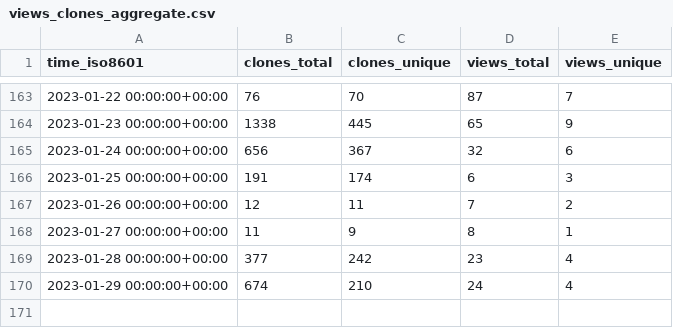
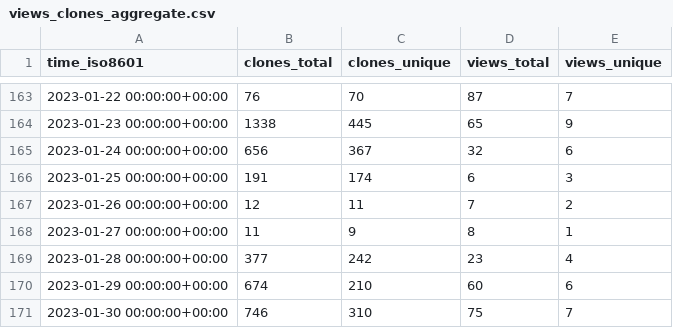
Before and after one commit to saltydk/stats, a CSV file: saltyorg/Sandbox/ghrs-data/views_clones_aggregate.csv, drawn as a sheet; only a part is shown, gaps mark what is left out.

```diff
--- a/saltyorg/Sandbox/ghrs-data/views_clones_aggregate.csv
+++ b/saltyorg/Sandbox/ghrs-data/views_clones_aggregate.csv
@@ -169,2 +169,3 @@ time_iso8601,clones_total,clones_unique,views_total,views_unique
 2023-01-28 00:00:00+00:00,377,242,23,4
-2023-01-29 00:00:00+00:00,674,210,24,4
+2023-01-29 00:00:00+00:00,674,210,60,6
+2023-01-30 00:00:00+00:00,746,310,75,7
```
Also changed, not shown: 1 other file.
